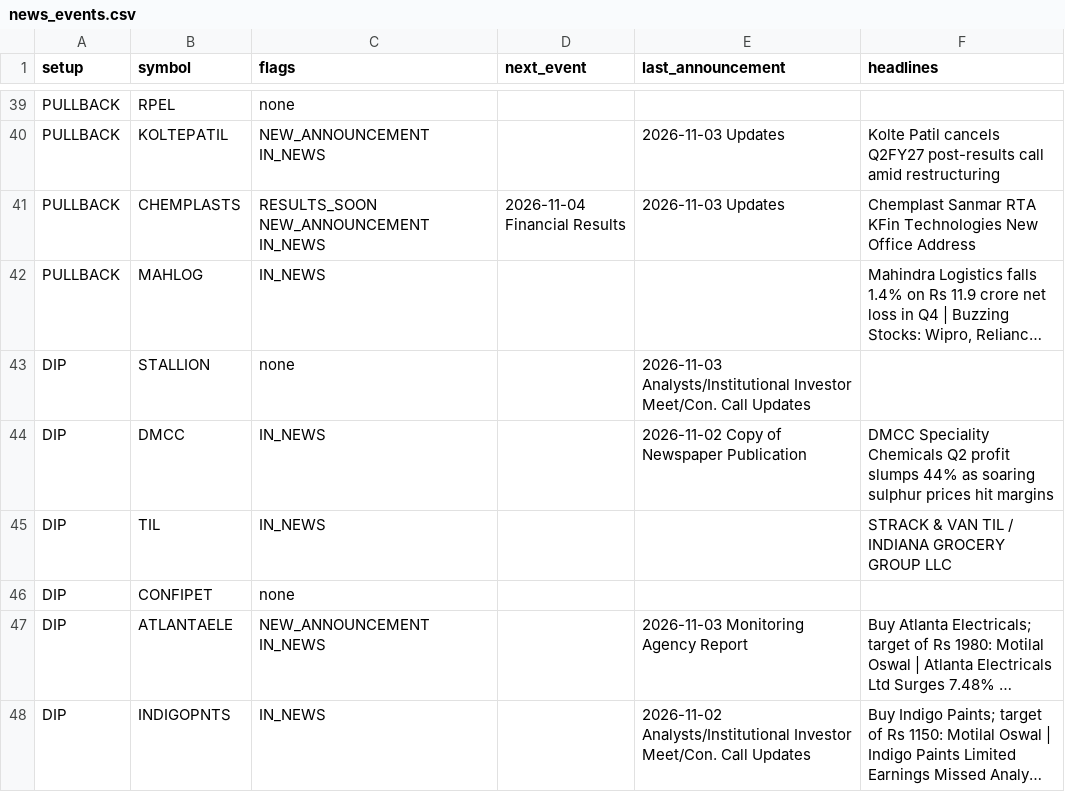
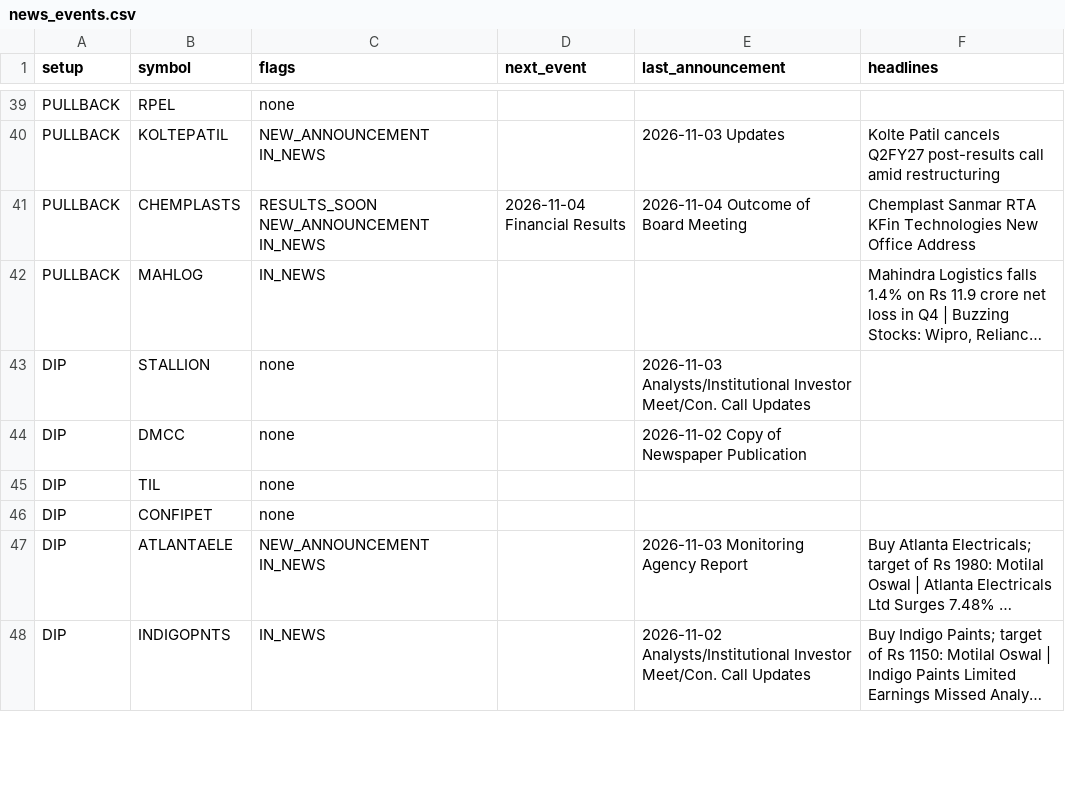
Before and after one commit to sufikipl-ops/swing-auto, a CSV file: docs/news_events.csv, drawn as a sheet; only a part is shown, gaps mark what is left out; long unchanged cells end in …; the diff covers the shown part only; the diff names each change by its address in the sheet, - before the commit and + after, or states it on an @@ line.

```diff
--- a/docs/news_events.csv
+++ b/docs/news_events.csv
-E41 (last_announcement): 2026-11-03 Updates
+E41 (last_announcement): 2026-11-04 Outcome of Board Meeting
-C44:C45 (flags): IN_NEWS
+C44:C45 (flags): none
-F44 (headlines): DMCC Speciality Chemicals Q2 profit slumps 44% as soaring sulphur prices hit margins
+F44 (headlines): (empty)
-F45 (headlines): STRACK & VAN TIL / INDIANA GROCERY GROUP LLC
+F45 (headlines): (empty)
```
Also changed, not shown: 30 edited cells elsewhere in this file, out/news_events.csv, 7 other files.
